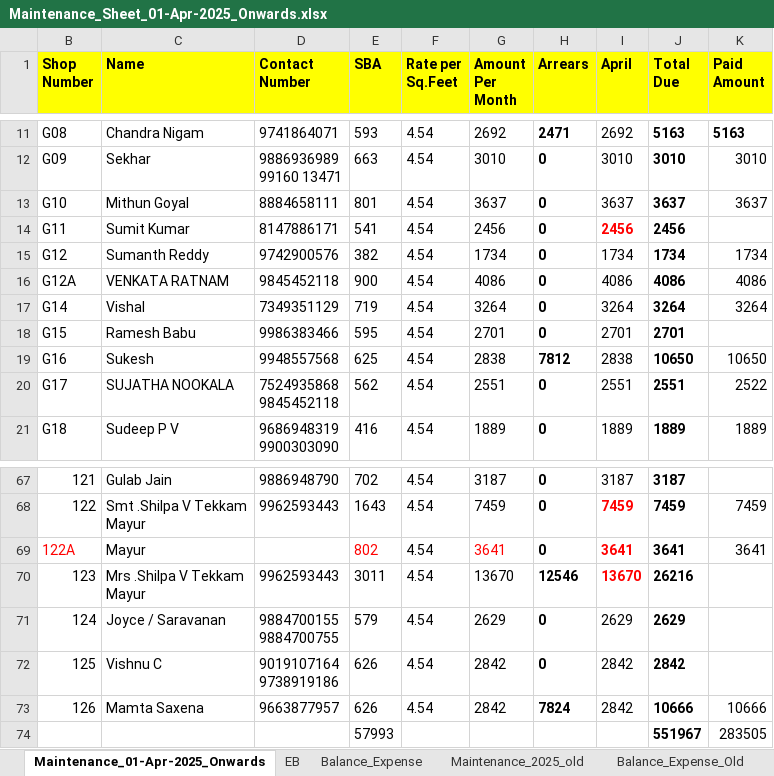
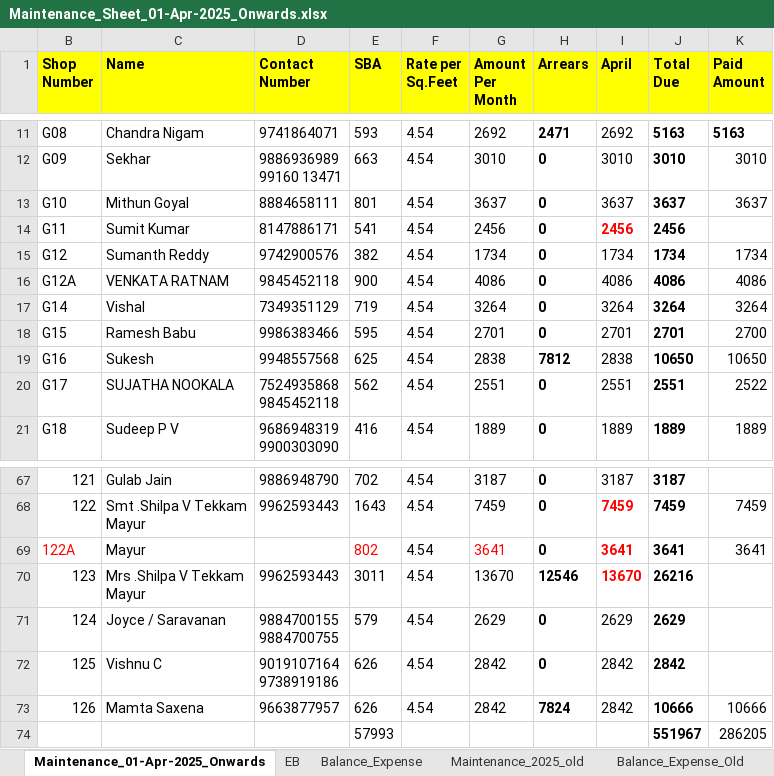
Before and after one commit to oxygenmall/maintenance, an Excel workbook: Maintenance_Sheet_01-Apr-2025_Onwards.xlsx, sheet Maintenance_01-Apr-2025_Onwards, drawn as a sheet; only a part is shown, gaps mark what is left out; values as stored, in another font and other column widths than the file's, no borders; the diff names each change by its address in the sheet, - before the commit and + after, or states it on an @@ line.

Commit message:
g15 maintenance only

```diff
--- a/Maintenance_Sheet_01-Apr-2025_Onwards.xlsx (sheet Maintenance_01-Apr-2025_Onwards)
+++ b/Maintenance_Sheet_01-Apr-2025_Onwards.xlsx (sheet Maintenance_01-Apr-2025_Onwards)
-K18 (Paid Amount): (empty)
+K18 (Paid Amount): 2700
-K74 (Paid Amount): 283505
+K74 (Paid Amount): 286205
```
Also changed, not shown: sheet Balance_Expense.
